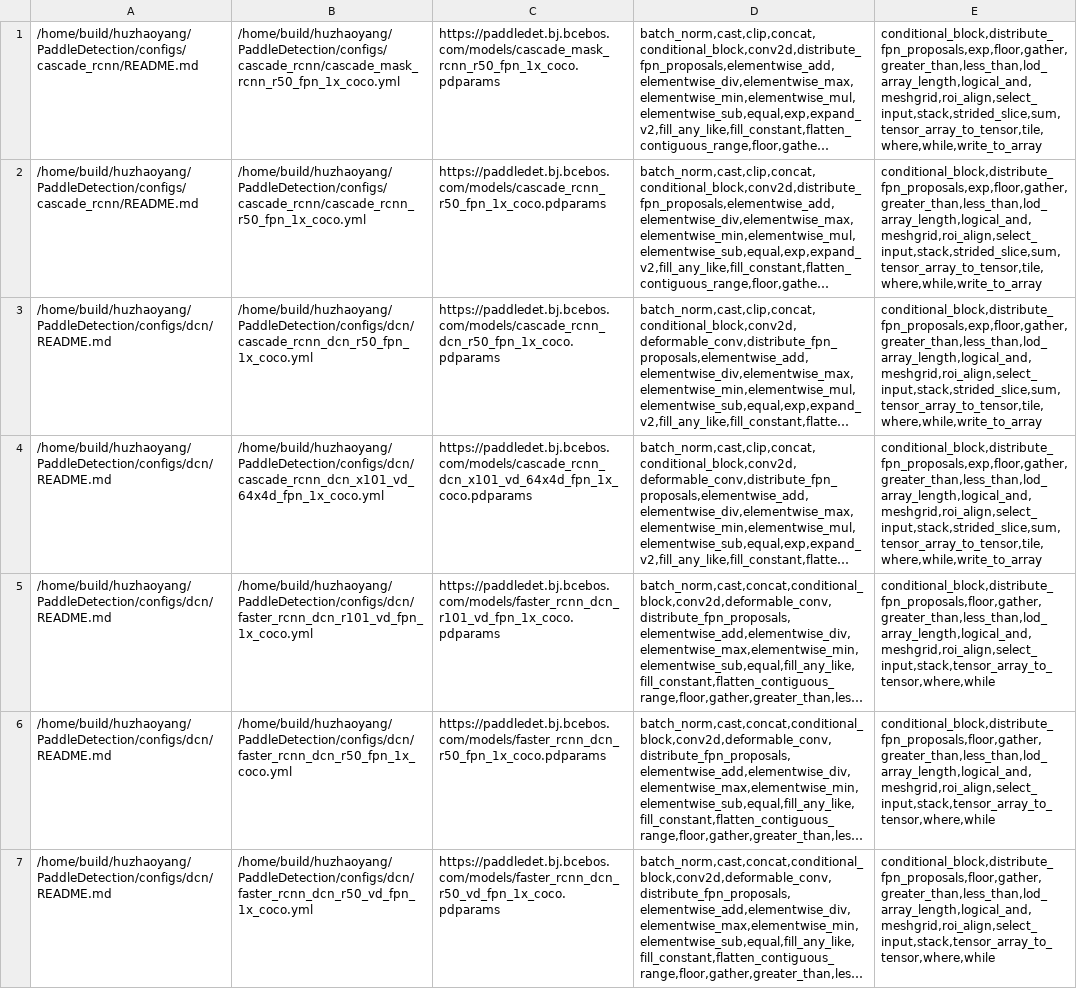
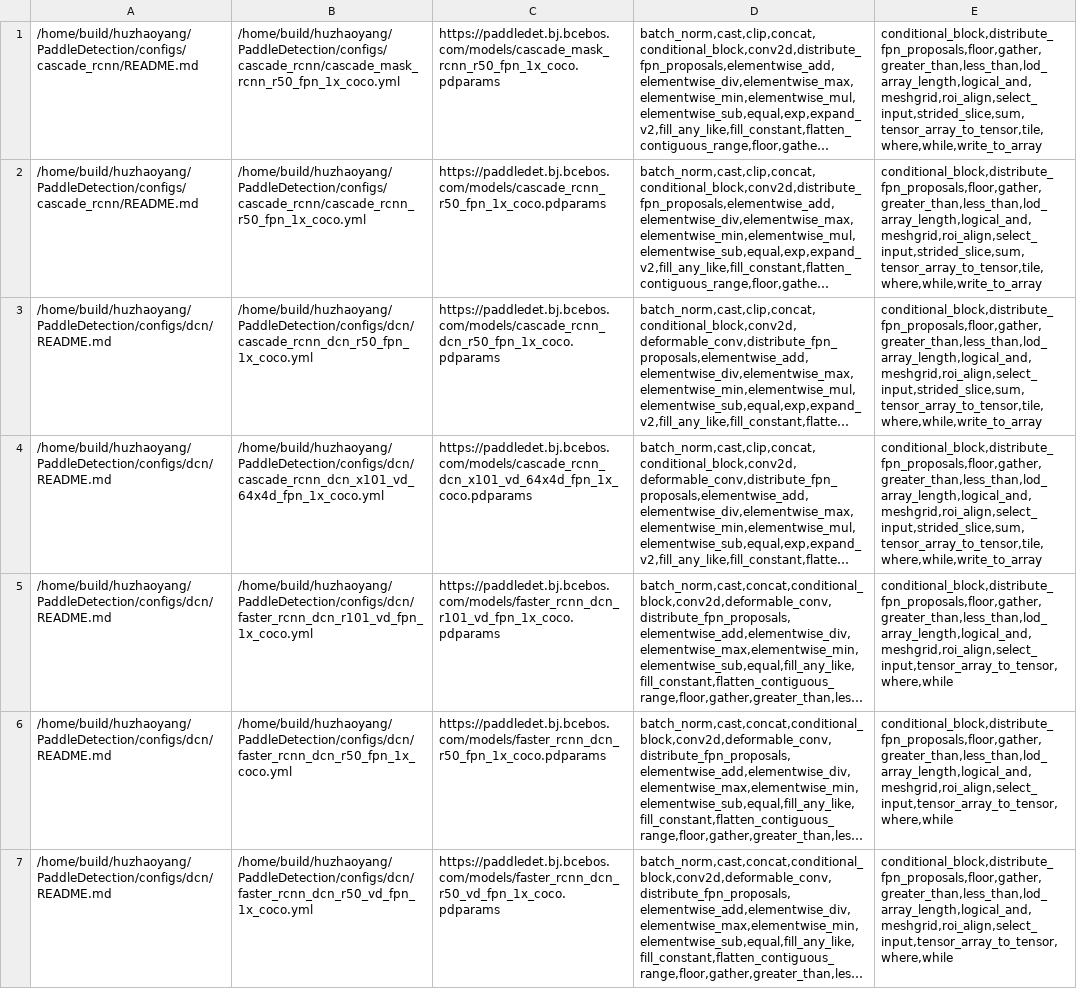
Before and after one commit to meiyang-intel/PaddleOMZAnalyzer, a CSV file: analyzer/paddledet_full_operators.csv, drawn as a sheet; only a part is shown; long unchanged cells end in …; the diff covers the shown part only; the diff names each change by its address in the sheet, - before the commit and + after, or states it on an @@ line.

```diff
--- a/analyzer/paddledet_full_operators.csv
+++ b/analyzer/paddledet_full_operators.csv
-E1:E4: conditional_block,distribute_fpn_proposals,exp,floor,gather,greater_than,less_than,lod_array_length,logical_and,meshgrid,roi_align,select_input,stack,strided_slice,sum,tensor_array_to_tensor,tile,where,while,write_to_array
+E1:E4: conditional_block,distribute_fpn_proposals,floor,gather,greater_than,less_than,lod_array_length,logical_and,meshgrid,roi_align,select_input,strided_slice,sum,tensor_array_to_tensor,tile,where,while,write_to_array
-E5:E7: conditional_block,distribute_fpn_proposals,floor,gather,greater_than,less_than,lod_array_length,logical_and,meshgrid,roi_align,select_input,stack,tensor_array_to_tensor,where,while
+E5:E7: conditional_block,distribute_fpn_proposals,floor,gather,greater_than,less_than,lod_array_length,logical_and,meshgrid,roi_align,select_input,tensor_array_to_tensor,where,while
```
Also changed, not shown: 65 edited cells elsewhere in this file, analyzer/paddledet_filtered_operators.csv, executor/paddledet_filtered_result.csv, 3 other files.
